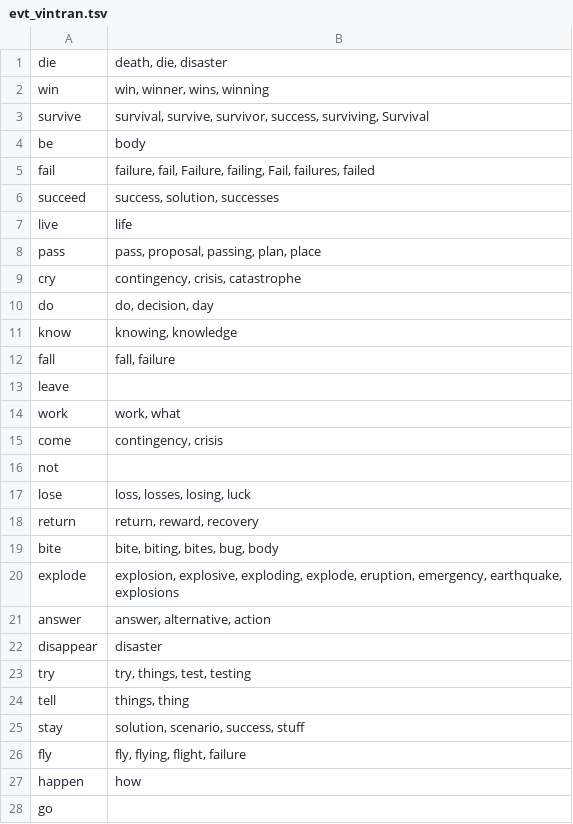
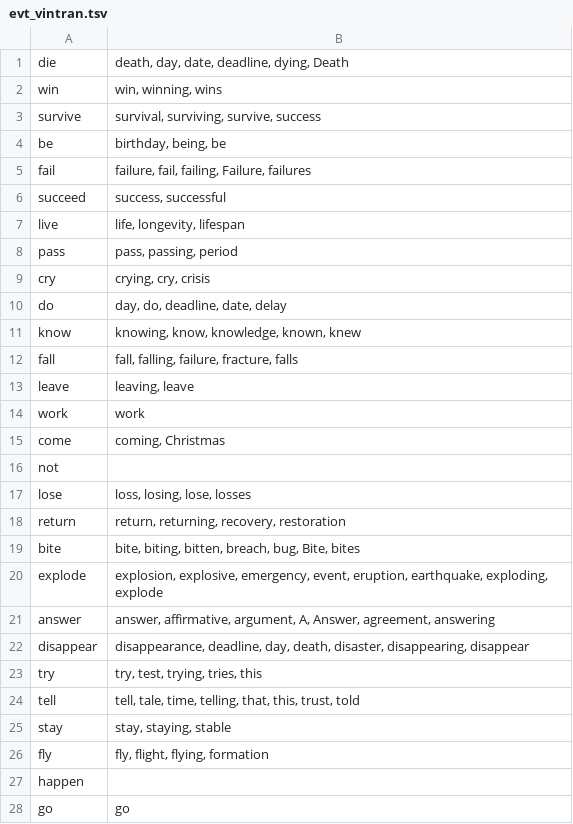
Before and after one commit to kumaya24/RoBERTa-predicate-cooccurrence, a TSV file: nominalizations/evt_vintran.tsv, drawn as a sheet; only a part is shown; the diff covers the shown part only.

```diff
--- a/nominalizations/evt_vintran.tsv
+++ b/nominalizations/evt_vintran.tsv
@@ -1,28 +1,28 @@
-die	death, die, disaster
-win	win, winner, wins, winning
-survive	survival, survive, survivor, success, surviving, Survival
-be	body
-fail	failure, fail, Failure, failing, Fail, failures, failed
-succeed	success, solution, successes
-live	life
-pass	pass, proposal, passing, plan, place
-cry	contingency, crisis, catastrophe
-do	do, decision, day
-know	knowing, knowledge
-fall	fall, failure
-leave	
-work	work, what
-come	contingency, crisis
+die	death, day, date, deadline, dying, Death
+win	win, winning, wins
+survive	survival, surviving, survive, success
+be	birthday, being, be
+fail	failure, fail, failing, Failure, failures
+succeed	success, successful
+live	life, longevity, lifespan
+pass	pass, passing, period
+cry	crying, cry, crisis
+do	day, do, deadline, date, delay
+know	knowing, know, knowledge, known, knew
+fall	fall, falling, failure, fracture, falls
+leave	leaving, leave
+work	work
+come	coming, Christmas
 not	
-lose	loss, losses, losing, luck
-return	return, reward, recovery
-bite	bite, biting, bites, bug, body
-explode	explosion, explosive, exploding, explode, eruption, emergency, earthquake, explosions
-answer	answer, alternative, action
-disappear	disaster
-try	try, things, test, testing
-tell	things, thing
-stay	solution, scenario, success, stuff
-fly	fly, flying, flight, failure
-happen	how
-go	
+lose	loss, losing, lose, losses
+return	return, returning, recovery, restoration
+bite	bite, biting, bitten, breach, bug, Bite, bites
+explode	explosion, explosive, emergency, event, eruption, earthquake, exploding, explode
+answer	answer, affirmative, argument, A, Answer, agreement, answering
+disappear	disappearance, deadline, day, death, disaster, disappearing, disappear
+try	try, test, trying, tries, this
+tell	tell, tale, time, telling, that, this, trust, told
+stay	stay, staying, stable
+fly	fly, flight, flying, formation
+happen	
+go	go
```
Also changed, not shown: 71 edited cells elsewhere in this file, nominalizations/agent_vintran.tsv, nominalizations/agent_vtran.tsv, 12 other files.
